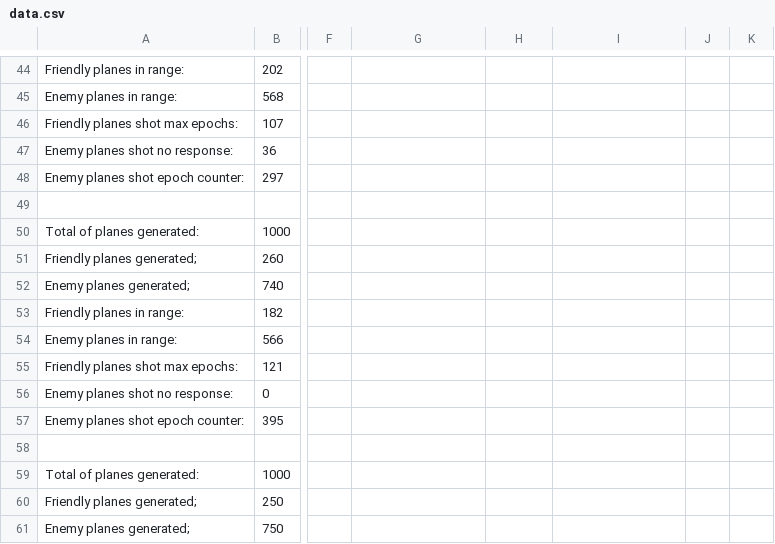
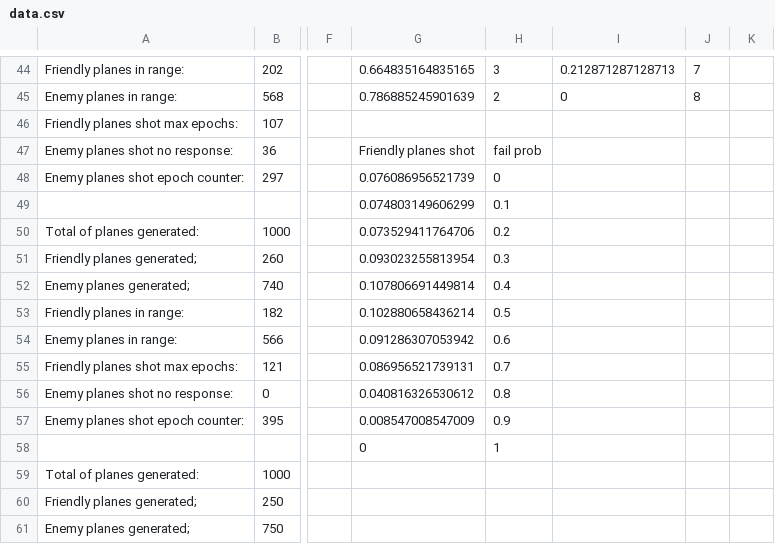
Before and after one commit to Tomasvdv/Multi-agent-systems, a CSV file: data.csv, drawn as a sheet; only a part is shown, gaps mark what is left out; the diff covers the shown part only; the diff names each change by its address in the sheet, - before the commit and + after, or states it on an @@ line.

```diff
--- a/data.csv
+++ b/data.csv
-G44: (empty)
+G44: 0.664835164835165
-H44: (empty)
+H44: 3
-I44: (empty)
+I44: 0.212871287128713
-J44: (empty)
+J44: 7
-G45: (empty)
+G45: 0.786885245901639
-H45: (empty)
+H45: 2
-I45: (empty)
+I45: 0
-J45: (empty)
+J45: 8
-G47: (empty)
+G47: Friendly planes shot
-H47: (empty)
+H47: fail prob
-G48: (empty)
+G48: 0.076086956521739
-H48: (empty)
+H48: 0
-G49: (empty)
+G49: 0.074803149606299
-H49: (empty)
+H49: 0.1
-G50: (empty)
+G50: 0.073529411764706
-H50: (empty)
+H50: 0.2
-G51: (empty)
+G51: 0.093023255813954
-H51: (empty)
+H51: 0.3
-G52: (empty)
+G52: 0.107806691449814
-H52: (empty)
+H52: 0.4
-G53: (empty)
+G53: 0.102880658436214
-H53: (empty)
+H53: 0.5
-G54: (empty)
+G54: 0.091286307053942
-H54: (empty)
+H54: 0.6
-G55: (empty)
+G55: 0.086956521739131
-H55: (empty)
+H55: 0.7
-G56: (empty)
+G56: 0.040816326530612
-H56: (empty)
+H56: 0.8
-G57: (empty)
+G57: 0.008547008547009
-H57: (empty)
+H57: 0.9
-G58: (empty)
+G58: 0
-H58: (empty)
+H58: 1
```
Also changed, not shown: 32 edited cells elsewhere in this file.
